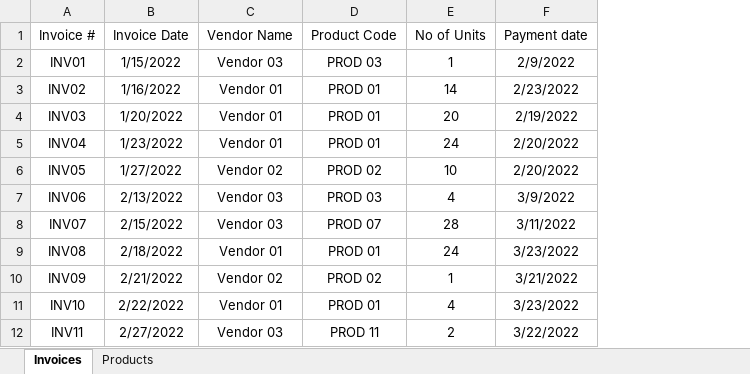
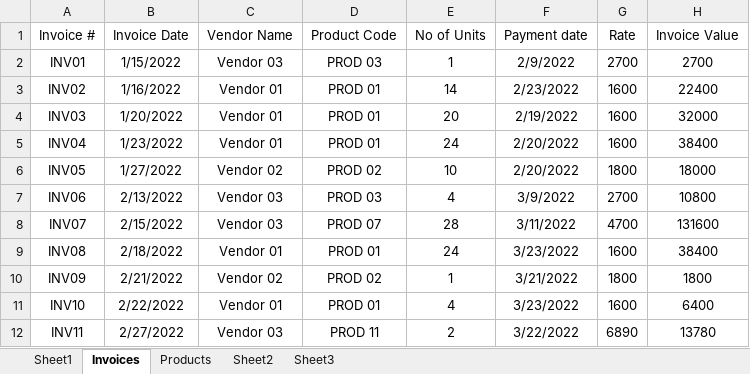
Before and after one commit to knowledge-corner/UST, an Excel workbook: Invoices.xlsx, sheet Invoices, drawn as a sheet; only a part is shown; values as stored, in another font and other column widths than the file's, no borders; conditional formats and table styles not drawn; the diff names each change by its address in the sheet, - before the commit and + after, or states it on an @@ line.

```diff
--- a/Invoices.xlsx (sheet Invoices)
+++ b/Invoices.xlsx (sheet Invoices)
+sheet tab: Sheet1
+sheet tab: Sheet2
+sheet tab: Sheet3
+column G (Rate), rows 2-12: 2700 | 1600 | 1600 | 1600 | 1800 | 2700 | 4700 | 1600 | 1800 | 1600 | 6890
+column H (Invoice Value), rows 2-12: 2700 | 22400 | 32000 | 38400 | 18000 | 10800 | 131600 | 38400 | 1800 | 6400 | 13780
```
Also changed, not shown: charts or pictures, 5 other files.
